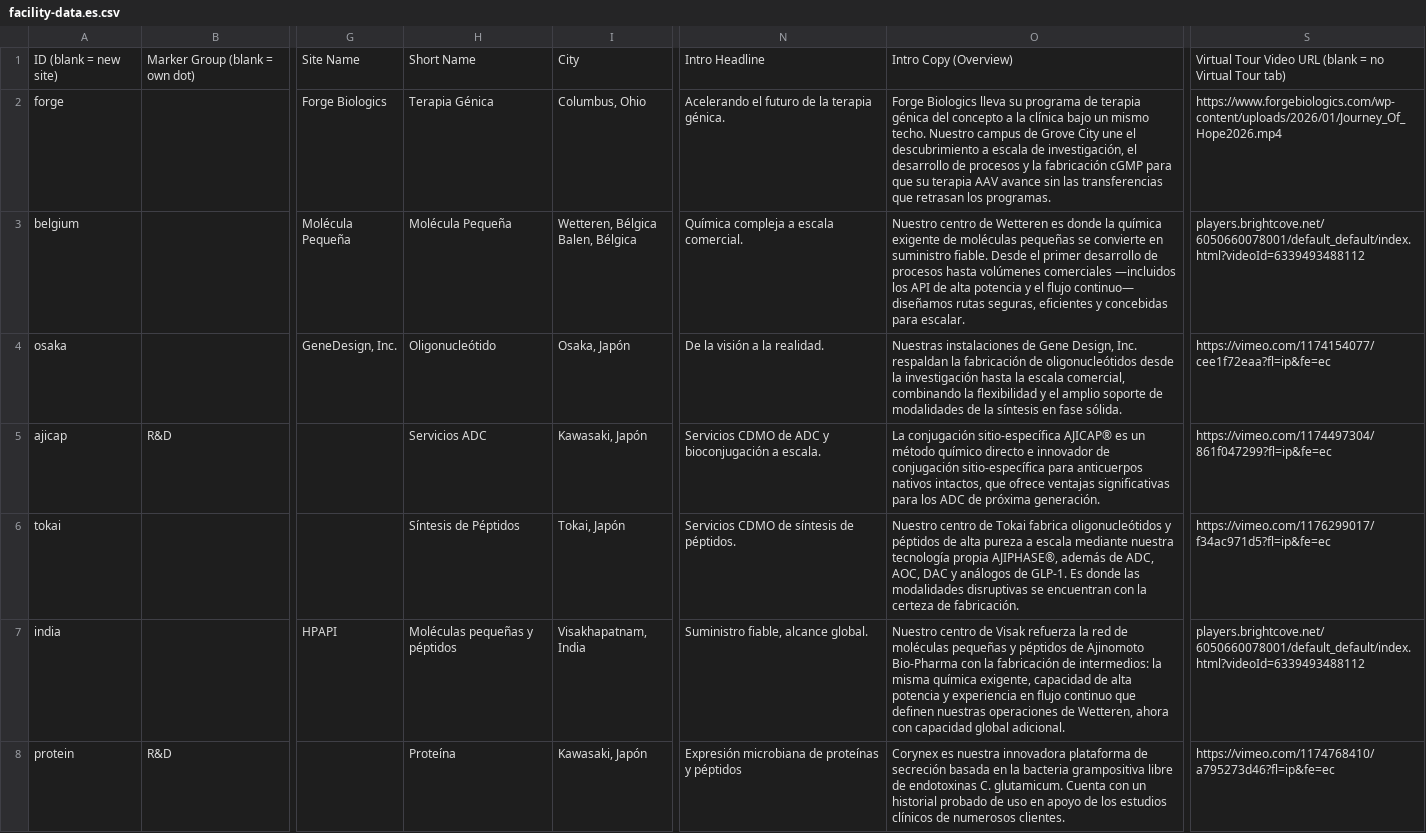
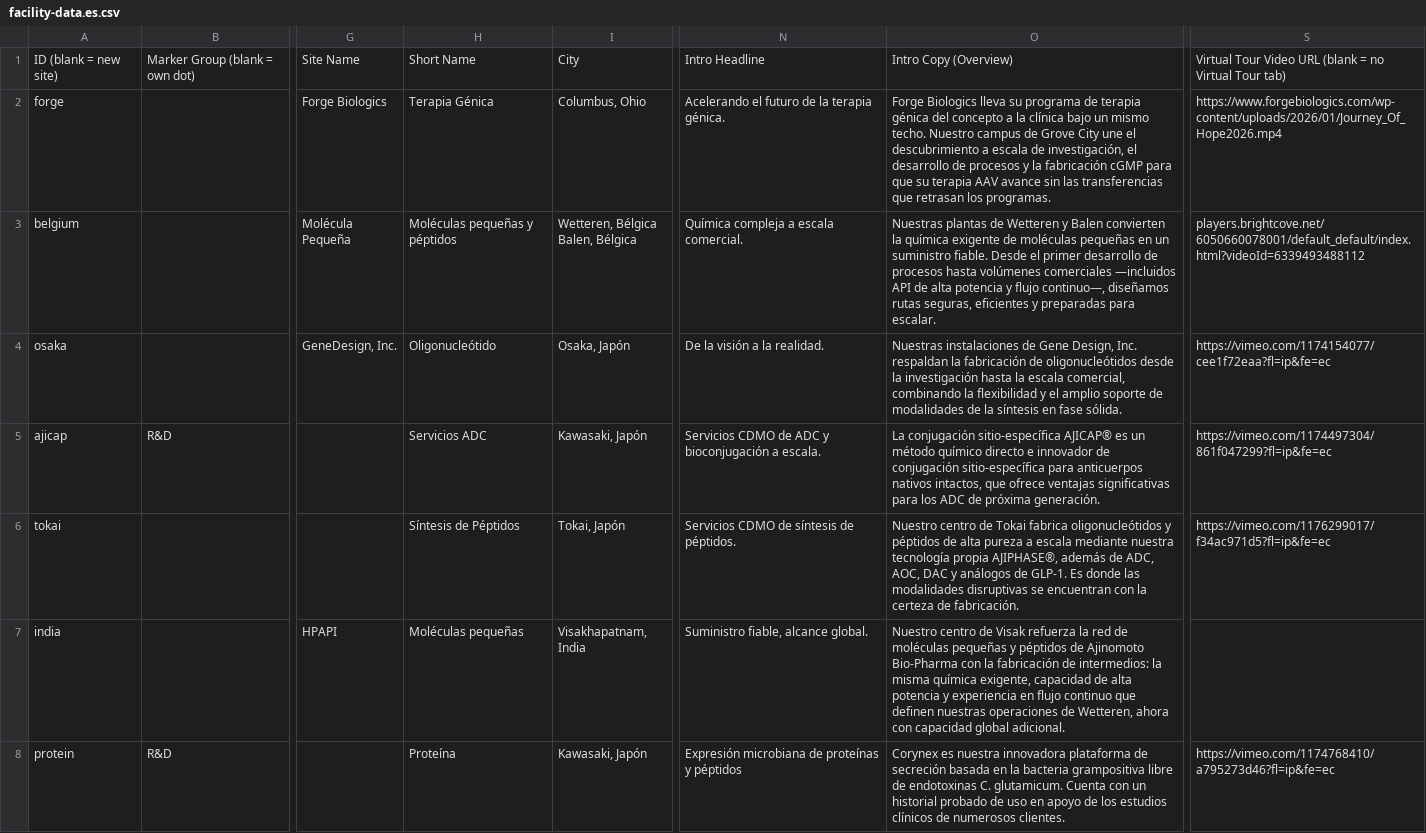
Before and after one commit to bhayes-mx/facilities-map, a CSV file: facility-data.es.csv, drawn as a sheet; only a part is shown, gaps mark what is left out; the diff names each change by its address in the sheet, - before the commit and + after, or states it on an @@ line.

```diff
--- a/facility-data.es.csv
+++ b/facility-data.es.csv
-H3: Molécula Pequeña
+H3: Moléculas pequeñas y péptidos
-O3: Nuestro centro de Wetteren es donde la química exigente de moléculas pequeñas se convierte en suministro fiable. Desde el primer desarrollo de procesos hasta volúmenes comerciales —incluidos los API de alta potencia y el flujo continuo— diseñamos rutas seguras, eficientes y concebidas para escalar.
+O3: Nuestras plantas de Wetteren y Balen convierten la química exigente de moléculas pequeñas en un suministro fiable. Desde el primer desarrollo de procesos hasta volúmenes comerciales —incluidos API de alta potencia y flujo continuo—, diseñamos rutas seguras, eficientes y preparadas para escalar.
-H7: Moléculas pequeñas y péptidos
+H7: Moléculas pequeñas
-S7: players.brightcove.net/6050660078001/default_default/index.html?videoId=6339493488112
+S7: (empty)
```
Also changed, not shown: facility-data.csv, facility-data.de.csv, 5 other files.
